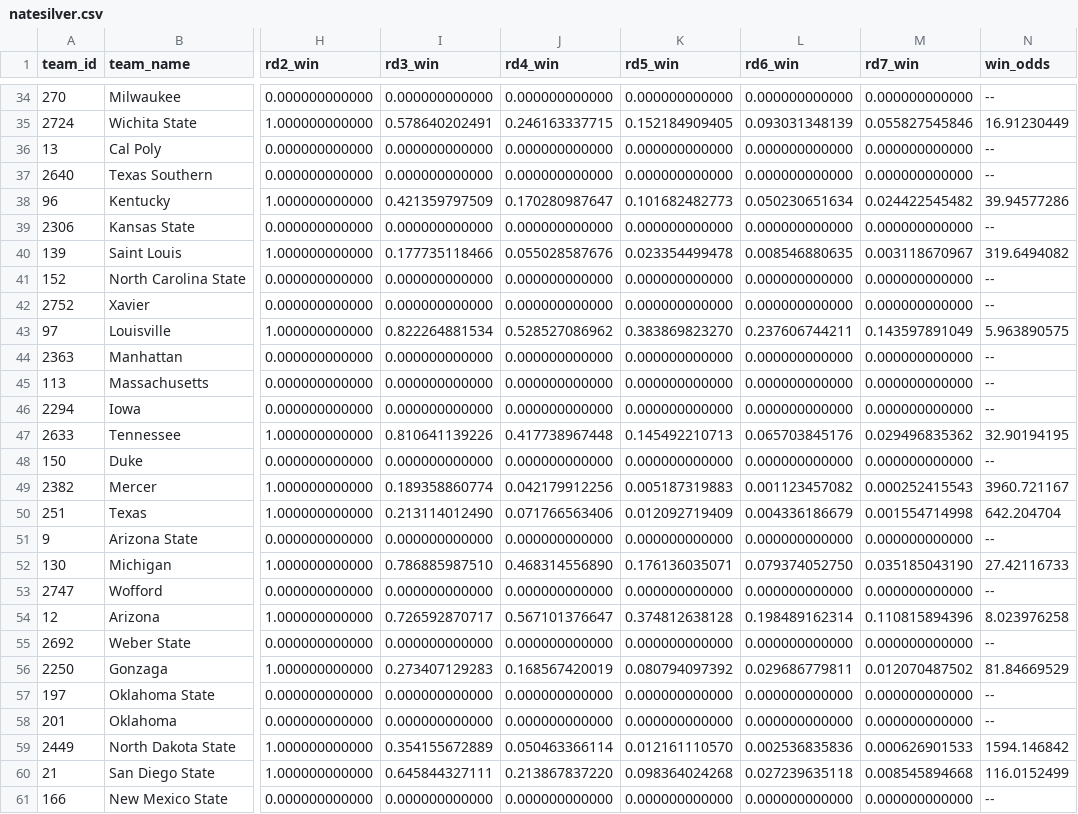
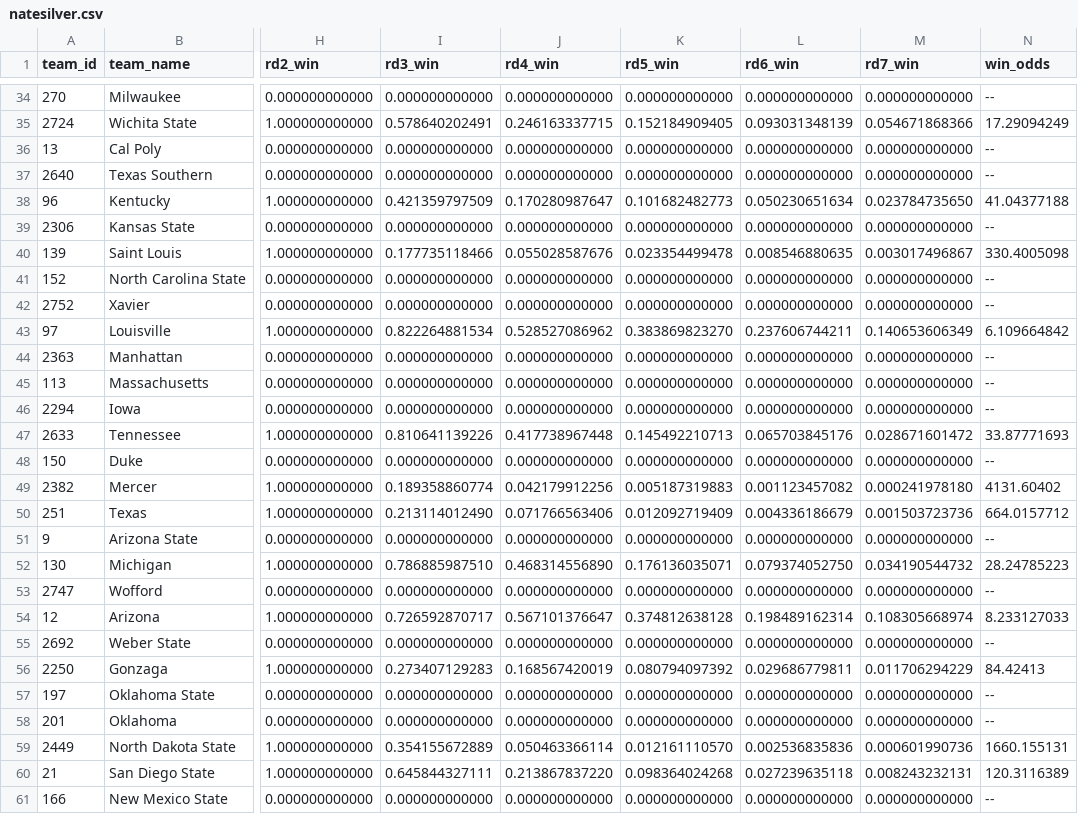
Before and after one commit to llimllib/roundbracket, a CSV file: natesilver.csv, drawn as a sheet; only a part is shown, gaps mark what is left out; the diff covers the shown part only; the diff names each change by its address in the sheet, - before the commit and + after, or states it on an @@ line.

```diff
--- a/natesilver.csv
+++ b/natesilver.csv
-M35 (rd7_win): 0.055827545846
+M35 (rd7_win): 0.054671868366
-N35 (win_odds): 16.91230449
+N35 (win_odds): 17.29094249
-M38 (rd7_win): 0.024422545482
+M38 (rd7_win): 0.023784735650
-N38 (win_odds): 39.94577286
+N38 (win_odds): 41.04377188
-M40 (rd7_win): 0.003118670967
+M40 (rd7_win): 0.003017496867
-N40 (win_odds): 319.6494082
+N40 (win_odds): 330.4005098
-M43 (rd7_win): 0.143597891049
+M43 (rd7_win): 0.140653606349
-N43 (win_odds): 5.963890575
+N43 (win_odds): 6.109664842
-M47 (rd7_win): 0.029496835362
+M47 (rd7_win): 0.028671601472
-N47 (win_odds): 32.90194195
+N47 (win_odds): 33.87771693
-M49 (rd7_win): 0.000252415543
+M49 (rd7_win): 0.000241978180
-N49 (win_odds): 3960.721167
+N49 (win_odds): 4131.60402
-M50 (rd7_win): 0.001554714998
+M50 (rd7_win): 0.001503723736
-N50 (win_odds): 642.204704
+N50 (win_odds): 664.0157712
-M52 (rd7_win): 0.035185043190
+M52 (rd7_win): 0.034190544732
-N52 (win_odds): 27.42116733
+N52 (win_odds): 28.24785223
-M54 (rd7_win): 0.110815894396
+M54 (rd7_win): 0.108305668974
-N54 (win_odds): 8.023976258
+N54 (win_odds): 8.233127033
-M56 (rd7_win): 0.012070487502
+M56 (rd7_win): 0.011706294229
-N56 (win_odds): 81.84669529
+N56 (win_odds): 84.42413
-M59 (rd7_win): 0.000626901533
+M59 (rd7_win): 0.000601990736
-N59 (win_odds): 1594.146842
+N59 (win_odds): 1660.155131
-M60 (rd7_win): 0.008545894668
+M60 (rd7_win): 0.008243232131
-N60 (win_odds): 116.0152499
+N60 (win_odds): 120.3116389
```
Also changed, not shown: 71 edited cells elsewhere in this file, 1 other file.
